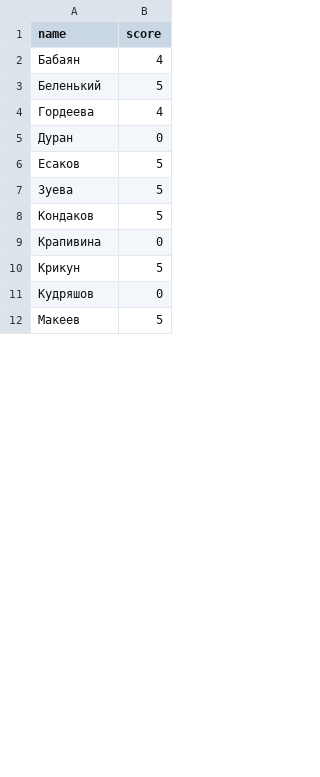
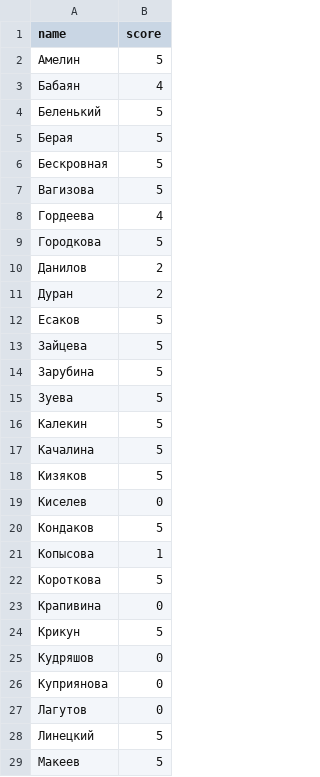
Before and after one commit to labintsev/neuralnets, a CSV file: grads/scores.csv, drawn as a sheet; only a part is shown; the diff covers the shown part only.

Commit message:
update seminar 1 scores

```diff
--- a/grads/scores.csv
+++ b/grads/scores.csv
@@ -1,9 +1,23 @@
 name,score
+Амелин,5
 Бабаян,4
 Беленький,5
+Берая,5
+Бескровная,5
+Вагизова,5
 Гордеева,4
-Дуран,0
+Городкова,5
+Данилов,2
+Дуран,2
 Есаков,5
+Зайцева,5
+Зарубина,5
 Зуева,5
+Калекин,5
+Качалина,5
+Кизяков,5
+Киселев,0
 Кондаков,5
+Копысова,1
+Короткова,5
 Крапивина,0
@@ -11,2 +25,5 @@ name,score
 Кудряшов,0
+Куприянова,0
+Лагутов,0
+Линецкий,5
 Макеев,5
```
Also changed, not shown: 11 added rows and 1 edited cell elsewhere in this file, 1 other file.
